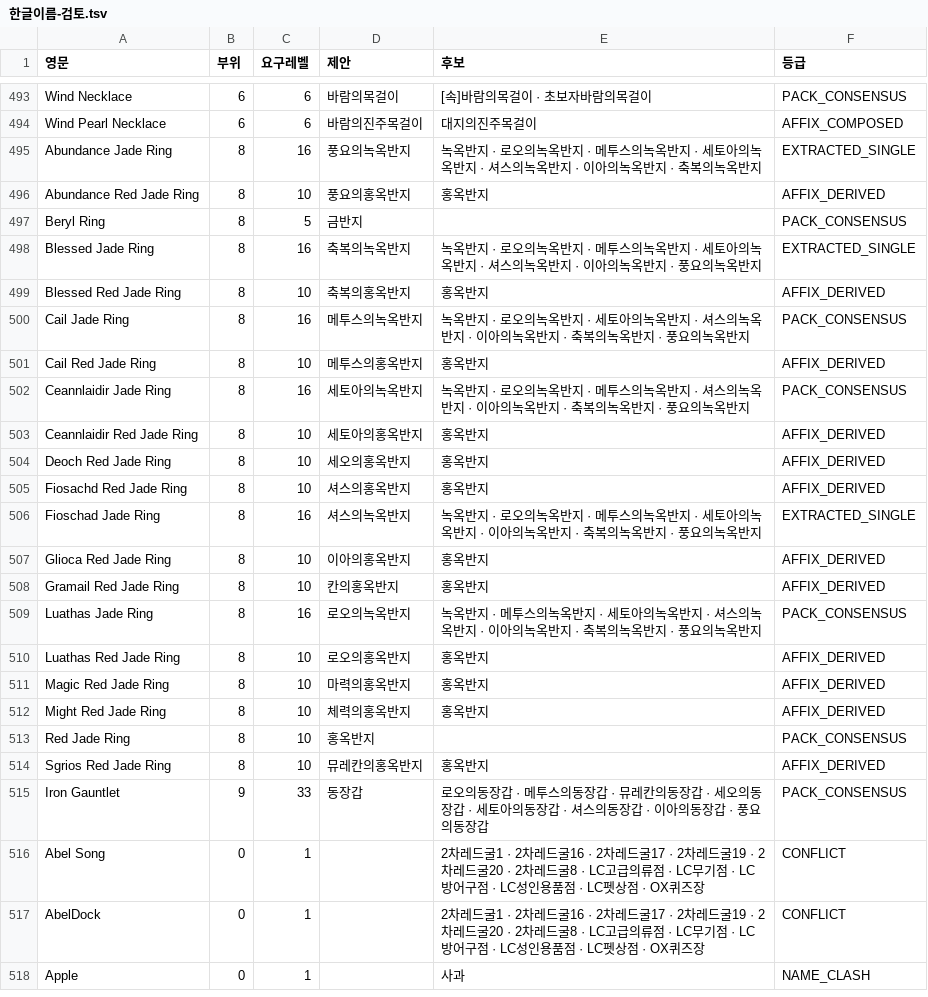
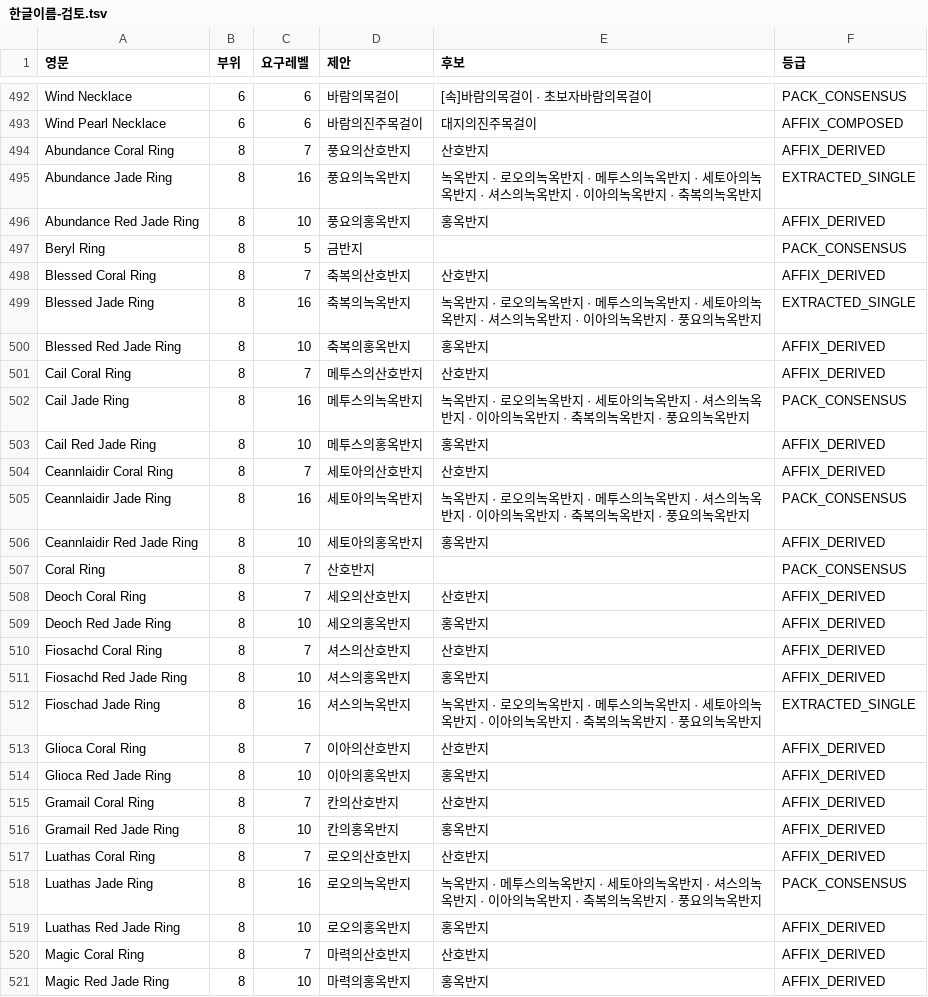
Before and after one commit to sangchane/LegendOfDarkness, a TSV file: data/pack-compare/한글이름-검토.tsv, drawn as a sheet; only a part is shown, gaps mark what is left out; the shorter side is filled out with more unchanged rows; the diff covers the shown part only; the diff names each change by its address in the sheet, - before the commit and + after, or states it on an @@ line.

```diff
--- a/data/pack-compare/한글이름-검토.tsv
+++ b/data/pack-compare/한글이름-검토.tsv
+row 494: Abundance Coral Ring | 8 | 7 | 풍요의산호반지 | 산호반지 | AFFIX_DERIVED
+row 498: Blessed Coral Ring | 8 | 7 | 축복의산호반지 | 산호반지 | AFFIX_DERIVED
+row 501: Cail Coral Ring | 8 | 7 | 메투스의산호반지 | 산호반지 | AFFIX_DERIVED
+row 504: Ceannlaidir Coral Ring | 8 | 7 | 세토아의산호반지 | 산호반지 | AFFIX_DERIVED
+row 507: Coral Ring | 8 | 7 | 산호반지 |  | PACK_CONSENSUS
+row 508: Deoch Coral Ring | 8 | 7 | 세오의산호반지 | 산호반지 | AFFIX_DERIVED
+row 510: Fiosachd Coral Ring | 8 | 7 | 셔스의산호반지 | 산호반지 | AFFIX_DERIVED
+row 513: Glioca Coral Ring | 8 | 7 | 이아의산호반지 | 산호반지 | AFFIX_DERIVED
+row 515: Gramail Coral Ring | 8 | 7 | 칸의산호반지 | 산호반지 | AFFIX_DERIVED
+row 517: Luathas Coral Ring | 8 | 7 | 로오의산호반지 | 산호반지 | AFFIX_DERIVED
+row 520: Magic Coral Ring | 8 | 7 | 마력의산호반지 | 산호반지 | AFFIX_DERIVED
```
Also changed, not shown: 4 added rows and 17 removed rows elsewhere in this file, 5 other files.
